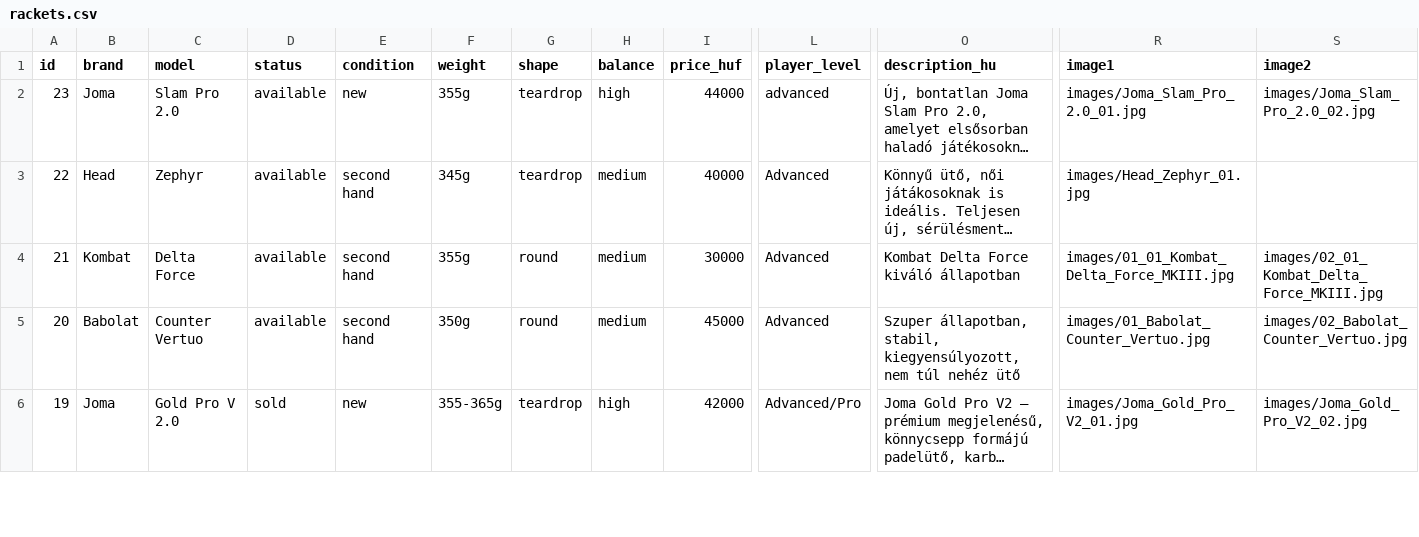
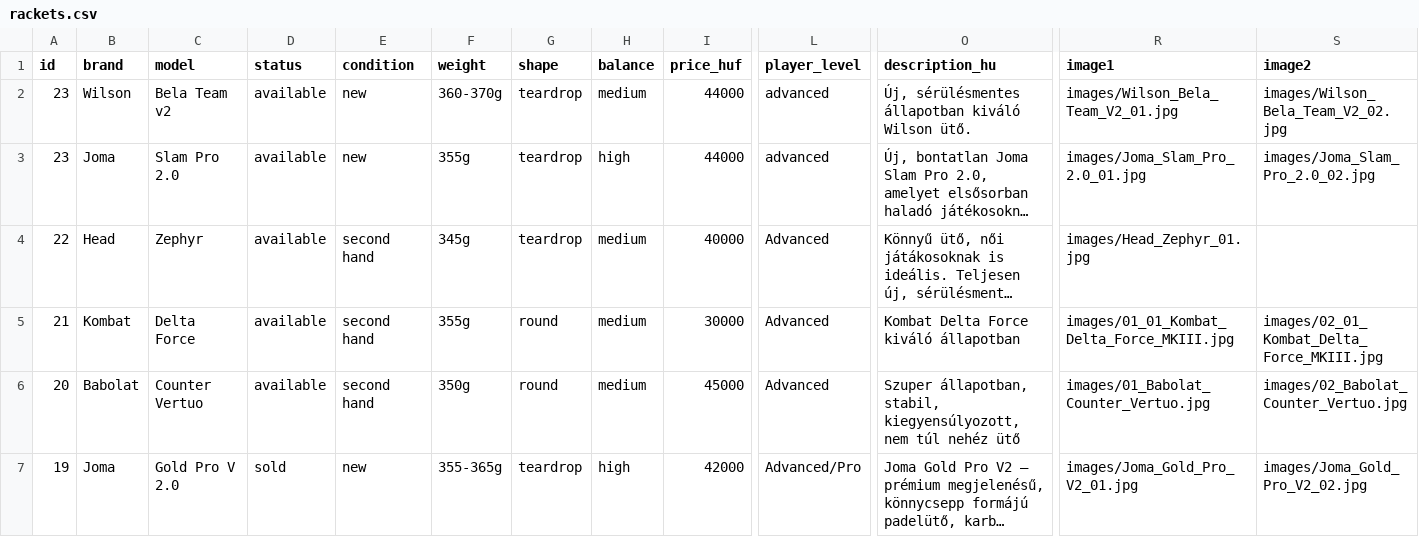
Before and after one commit to padel666/padel666.github.io, a CSV file: rackets.csv, drawn as a sheet; only a part is shown, gaps mark what is left out; long unchanged cells end in …; rows hold the shown columns only; the diff names each change by its address in the sheet, - before the commit and + after, or states it on an @@ line.

Commit message:
Update rackets.csv

```diff
--- a/rackets.csv
+++ b/rackets.csv
+row 2: 23 | Wilson | Bela Team v2 | available | new | 360-370g | teardrop | medium | 44000 | advanced | Új, sérülésmentes állapotban kiváló Wilson ütő. | images/Wilson_Bela_Team_V2_01.jpg | images/Wilson_Bela_Team_V2_02.jpg
```
